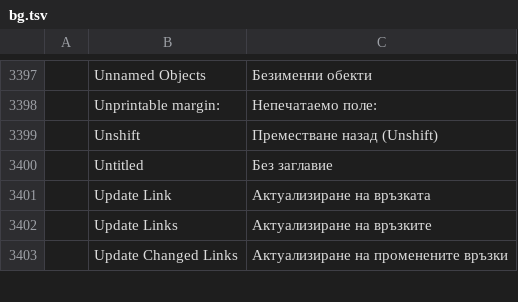
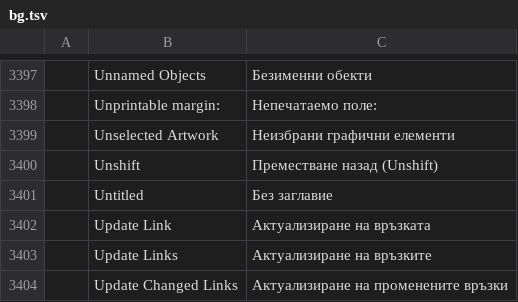
Before and after one commit to 7hoovR/vectorcraft, a TSV file: crates/ui-egui/src/i18n/bg.tsv, drawn as a sheet; only a part is shown, gaps mark what is left out; the diff names each change by its address in the sheet, - before the commit and + after, or states it on an @@ line.

```diff
--- a/crates/ui-egui/src/i18n/bg.tsv
+++ b/crates/ui-egui/src/i18n/bg.tsv
+row 3399:  | Unselected Artwork | Неизбрани графични елементи
```
Also changed, not shown: crates/ui-egui/src/i18n/el.tsv, crates/ui-egui/src/i18n/ja.tsv, 28 other files.
